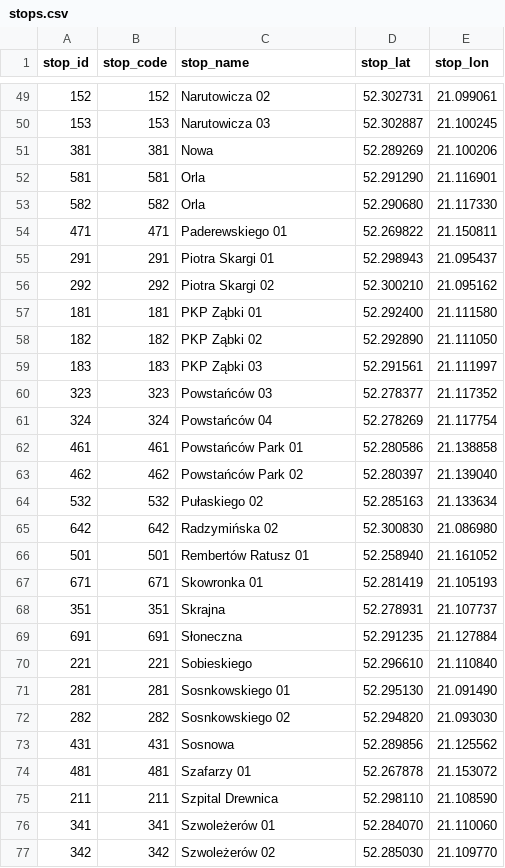
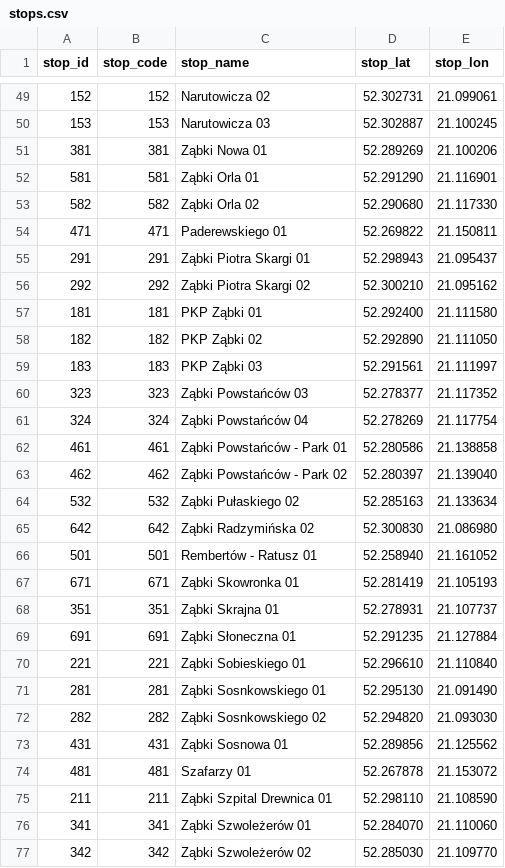
Before and after one commit to kasmar00/gtfs-warsaw-custom, a CSV file: feeds/zabki/stops.csv, drawn as a sheet; only a part is shown, gaps mark what is left out; the diff covers the shown part only.

Commit message:
[Zabki] Add city name to stops (#3)

```diff
--- a/feeds/zabki/stops.csv
+++ b/feeds/zabki/stops.csv
@@ -50,8 +50,8 @@ stop_id,stop_code,stop_name,stop_lat,stop_lon
 153,153,Narutowicza 03,52.302887,21.100245
-381,381,Nowa,52.289269,21.100206
-581,581,Orla,52.291290,21.116901
-582,582,Orla,52.290680,21.117330
+381,381,Ząbki Nowa 01,52.289269,21.100206
+581,581,Ząbki Orla 01,52.291290,21.116901
+582,582,Ząbki Orla 02,52.290680,21.117330
 471,471,Paderewskiego 01,52.269822,21.150811
-291,291,Piotra Skargi 01,52.298943,21.095437
-292,292,Piotra Skargi 02,52.300210,21.095162
+291,291,Ząbki Piotra Skargi 01,52.298943,21.095437
+292,292,Ząbki Piotra Skargi 02,52.300210,21.095162
 181,181,PKP Ząbki 01,52.292400,21.111580
@@ -59,19 +59,19 @@ stop_id,stop_code,stop_name,stop_lat,stop_lon
 183,183,PKP Ząbki 03,52.291561,21.111997
-323,323,Powstańców 03,52.278377,21.117352
-324,324,Powstańców 04,52.278269,21.117754
-461,461,Powstańców Park 01,52.280586,21.138858
-462,462,Powstańców Park 02,52.280397,21.139040
-532,532,Pułaskiego 02,52.285163,21.133634
-642,642,Radzymińska 02,52.300830,21.086980
-501,501,Rembertów Ratusz 01,52.258940,21.161052
-671,671,Skowronka 01,52.281419,21.105193
-351,351,Skrajna,52.278931,21.107737
-691,691,Słoneczna,52.291235,21.127884
-221,221,Sobieskiego,52.296610,21.110840
-281,281,Sosnkowskiego 01,52.295130,21.091490
-282,282,Sosnkowskiego 02,52.294820,21.093030
-431,431,Sosnowa,52.289856,21.125562
+323,323,Ząbki Powstańców 03,52.278377,21.117352
+324,324,Ząbki Powstańców 04,52.278269,21.117754
+461,461,Ząbki Powstańców - Park 01,52.280586,21.138858
+462,462,Ząbki Powstańców - Park 02,52.280397,21.139040
+532,532,Ząbki Pułaskiego 02,52.285163,21.133634
+642,642,Ząbki Radzymińska 02,52.300830,21.086980
+501,501,Rembertów - Ratusz 01,52.258940,21.161052
+671,671,Ząbki Skowronka 01,52.281419,21.105193
+351,351,Ząbki Skrajna 01,52.278931,21.107737
+691,691,Ząbki Słoneczna 01,52.291235,21.127884
+221,221,Ząbki Sobieskiego 01,52.296610,21.110840
+281,281,Ząbki Sosnkowskiego 01,52.295130,21.091490
+282,282,Ząbki Sosnkowskiego 02,52.294820,21.093030
+431,431,Ząbki Sosnowa 01,52.289856,21.125562
 481,481,Szafarzy 01,52.267878,21.153072
-211,211,Szpital Drewnica,52.298110,21.108590
-341,341,Szwoleżerów 01,52.284070,21.110060
-342,342,Szwoleżerów 02,52.285030,21.109770
+211,211,Ząbki Szpital Drewnica 01,52.298110,21.108590
+341,341,Ząbki Szwoleżerów 01,52.284070,21.110060
+342,342,Ząbki Szwoleżerów 02,52.285030,21.109770
```
Also changed, not shown: 48 edited cells elsewhere in this file.
